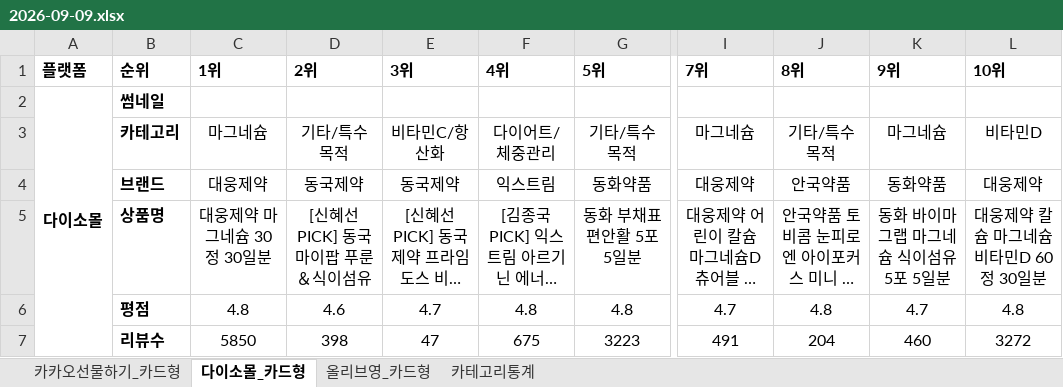
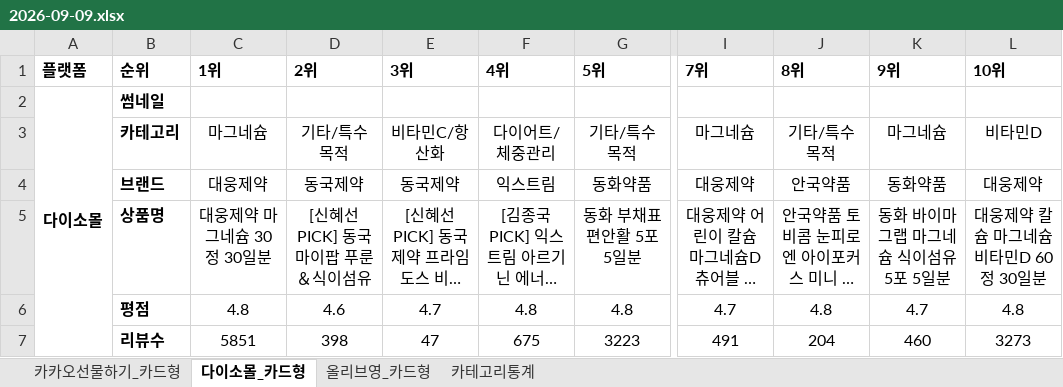
Before and after one commit to primexx98-sudo/online-mall-ranking, an Excel workbook: data/daily/2026-09/2026-09-09.xlsx, sheet 다이소몰_카드형, drawn as a sheet; only a part is shown, gaps mark what is left out; long unchanged cells end in …; values as stored, in another font and other column widths than the file's, no borders; charts and pictures not drawn; the diff covers the shown part only; the diff names each change by its address in the sheet, - before the commit and + after, or states it on an @@ line.

```diff
--- a/data/daily/2026-09/2026-09-09.xlsx (sheet 다이소몰_카드형)
+++ b/data/daily/2026-09/2026-09-09.xlsx (sheet 다이소몰_카드형)
-C7 (1위): 5850
+C7 (1위): 5851
-L7 (10위): 3272
+L7 (10위): 3273
```
Also changed, not shown: 13 edited cells elsewhere in this sheet, sheet 카카오선물하기_카드형, sheet 올리브영_카드형, sheet 카테고리통계.
